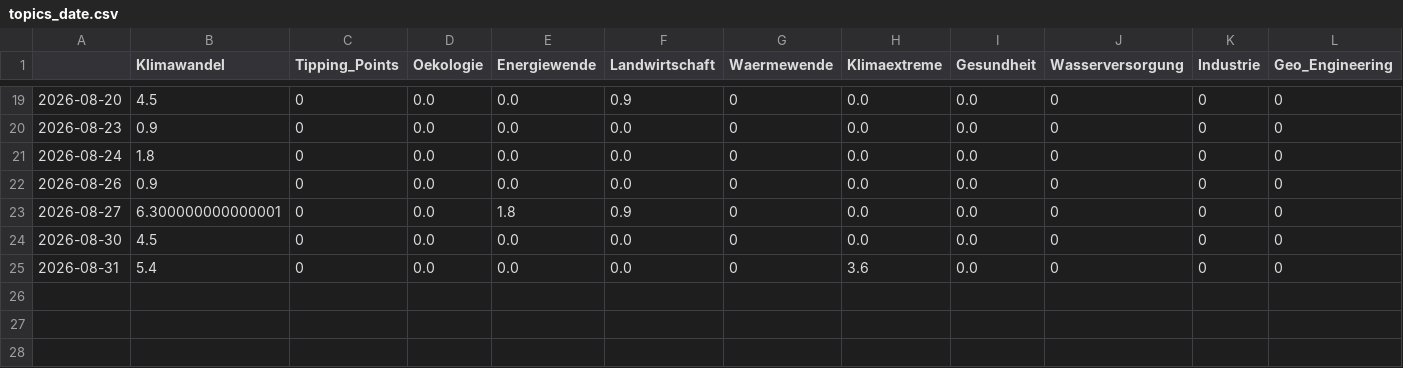
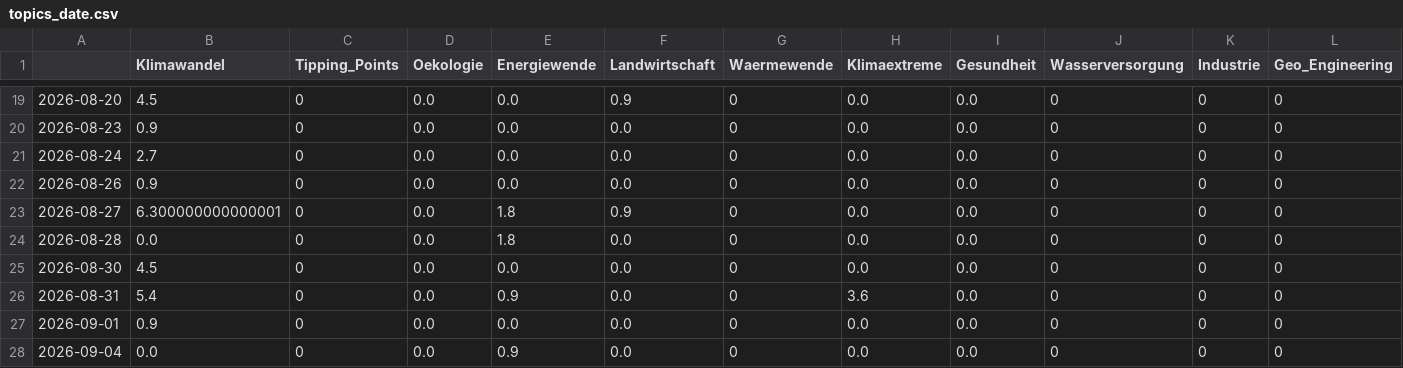
Before and after one commit to claba-news/climateIsComing, a CSV file: csv/topics_date.csv, drawn as a sheet; only a part is shown, gaps mark what is left out; addresses are those after the commit; rows hold the shown columns only; the diff names each change by its address in the sheet, - before the commit and + after, or states it on an @@ line.

```diff
--- a/csv/topics_date.csv
+++ b/csv/topics_date.csv
-B21 (Klimawandel): 1.8
+B21 (Klimawandel): 2.7
+row 24: 2026-08-28 | 0.0 | 0 | 0.0 | 1.8 | 0.0 | 0 | 0.0 | 0.0 | 0 | 0 | 0
-E26 (Energiewende): 0.0
+E26 (Energiewende): 0.9
+row 27: 2026-09-01 | 0.9 | 0 | 0.0 | 0.0 | 0.0 | 0 | 0.0 | 0.0 | 0 | 0 | 0
+row 28: 2026-09-04 | 0.0 | 0 | 0.0 | 0.9 | 0.0 | 0 | 0.0 | 0.0 | 0 | 0 | 0
```
Also changed, not shown: 4 other files.
